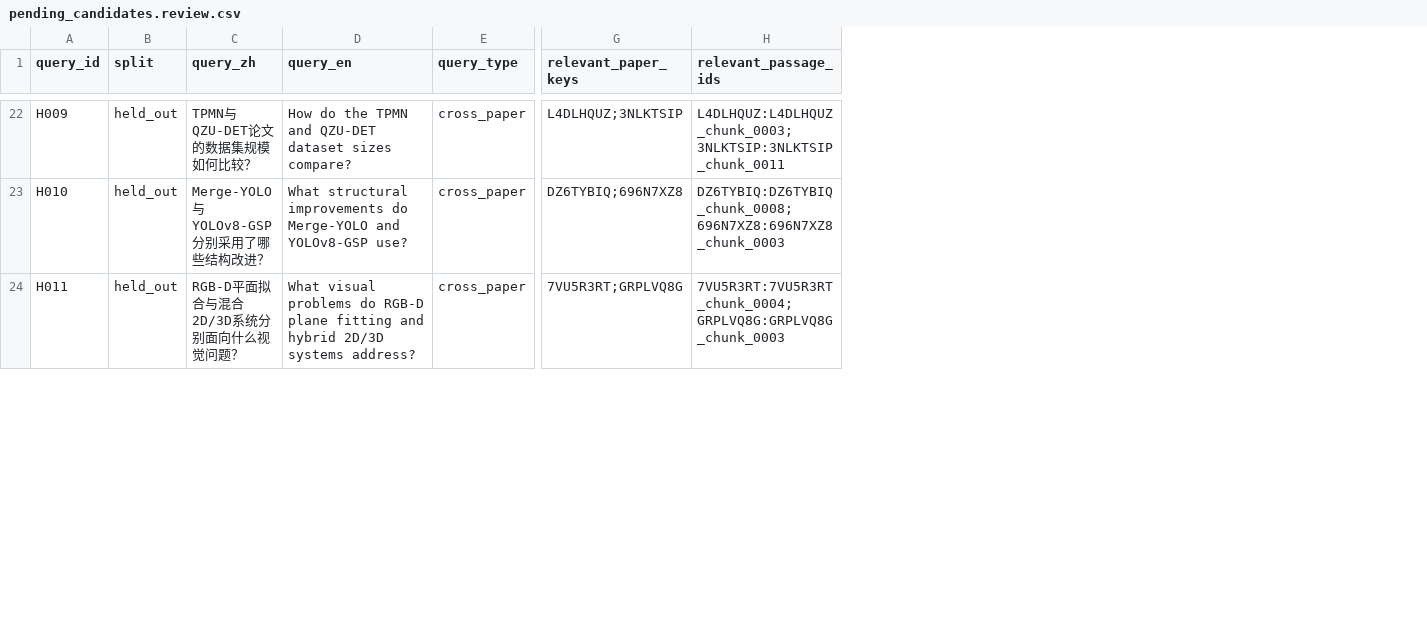
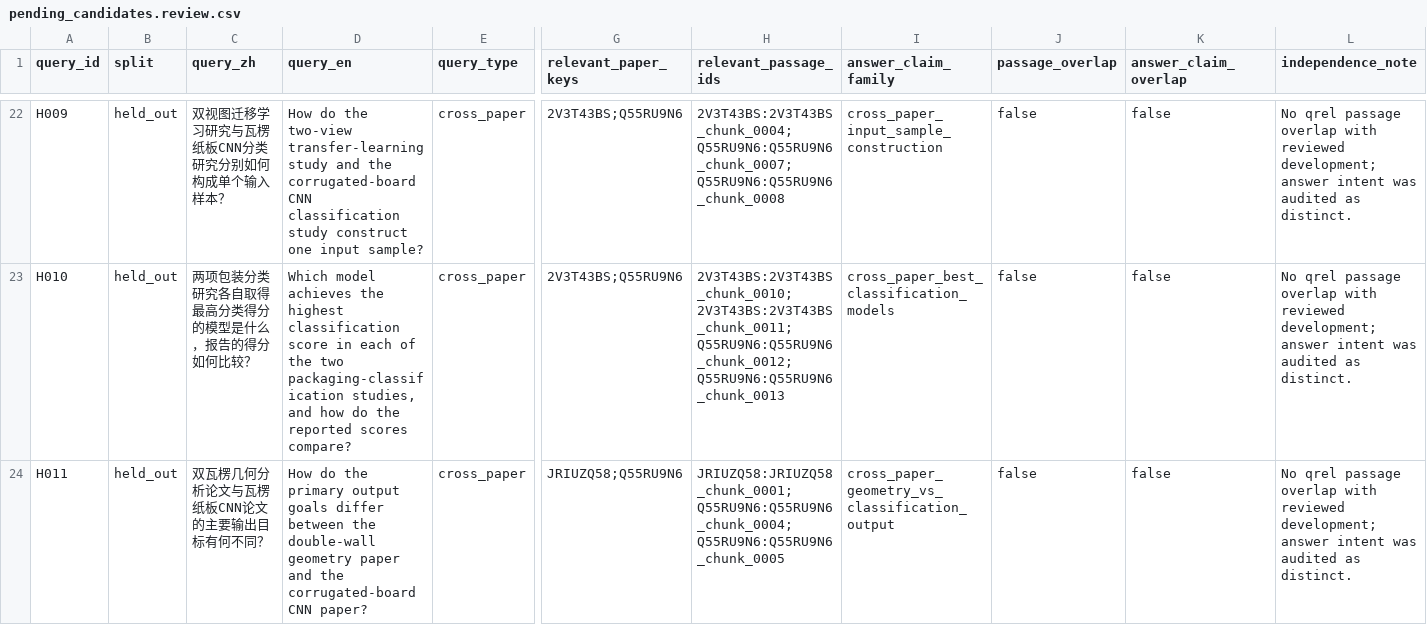
Before and after one commit to jun346105-art/research-literature-workflow, a CSV file: docs/deep_research/retrieval_quality_r1/pending_candidates.review.csv, drawn as a sheet; only a part is shown, gaps mark what is left out; the diff covers the shown part only; the diff names each change by its address in the sheet, - before the commit and + after, or states it on an @@ line.

```diff
--- a/docs/deep_research/retrieval_quality_r1/pending_candidates.review.csv
+++ b/docs/deep_research/retrieval_quality_r1/pending_candidates.review.csv
+column I (answer_claim_family), rows 22-24: cross_paper_input_sample_construction | cross_paper_best_classification_models | cross_paper_geometry_vs_classification_output
+column J (passage_overlap), rows 22-24: all false
+column K (answer_claim_overlap), rows 22-24: all false
+column L (independence_note), rows 22-24: all No qrel passage overlap with reviewed development; answer intent was audited as distinct.
-C22 (query_zh): TPMN与QZU-DET论文的数据集规模如何比较？
+C22 (query_zh): 双视图迁移学习研究与瓦楞纸板CNN分类研究分别如何构成单个输入样本？
-D22 (query_en): …do the TPMN and QZU-DET dataset sizes compare?
+D22 (query_en): …do the two-view transfer-learning study and the corrugated-board CNN classification study construct one input sample?
-G22 (relevant_paper_keys): L4DLHQUZ;3NLKTSIP
+G22 (relevant_paper_keys): 2V3T43BS;Q55RU9N6
-H22 (relevant_passage_ids): L4DLHQUZ:L4DLHQUZ_chunk_0003;3NLKTSIP:3NLKTSIP_chunk_0011
+H22 (relevant_passage_ids): 2V3T43BS:2V3T43BS_chunk_0004;Q55RU9N6:Q55RU9N6_chunk_0007;Q55RU9N6:Q55RU9N6_chunk_0008
-C23 (query_zh): Merge-YOLO与YOLOv8-GSP分别采用了哪些结构改进？
+C23 (query_zh): 两项包装分类研究各自取得最高分类得分的模型是什么，报告的得分如何比较？
-D23 (query_en): What structural improvements do Merge-YOLO and YOLOv8-GSP use?
+D23 (query_en): Which model achieves the highest classification score in each of the two packaging-classification studies, and how do the reported scores compare?
-G23 (relevant_paper_keys): DZ6TYBIQ;696N7XZ8
+G23 (relevant_paper_keys): 2V3T43BS;Q55RU9N6
-H23 (relevant_passage_ids): DZ6TYBIQ:DZ6TYBIQ_chunk_0008;696N7XZ8:696N7XZ8_chunk_0003
+H23 (relevant_passage_ids): 2V3T43BS:2V3T43BS_chunk_0010;2V3T43BS:2V3T43BS_chunk_0011;Q55RU9N6:Q55RU9N6_chunk_0012;Q55RU9N6:Q55RU9N6_chunk_0013
-C24 (query_zh): RGB-D平面拟合与混合2D/3D系统分别面向什么视觉问题？
+C24 (query_zh): 双瓦楞几何分析论文与瓦楞纸板CNN论文的主要输出目标有何不同？
-D24 (query_en): What visual problems do RGB-D plane fitting and hybrid 2D/3D systems address?
+D24 (query_en): How do the primary output goals differ between the double-wall geometry paper and the corrugated-board CNN paper?
-G24 (relevant_paper_keys): 7VU5R3RT;GRPLVQ8G
+G24 (relevant_paper_keys): JRIUZQ58;Q55RU9N6
-H24 (relevant_passage_ids): 7VU5R3RT:7VU5R3RT_chunk_0004;GRPLVQ8G:GRPLVQ8G_chunk_0003
+H24 (relevant_passage_ids): JRIUZQ58:JRIUZQ58_chunk_0001;Q55RU9N6:Q55RU9N6_chunk_0004;Q55RU9N6:Q55RU9N6_chunk_0005
```
Also changed, not shown: 68 edited cells elsewhere in this file, 11 other files.
